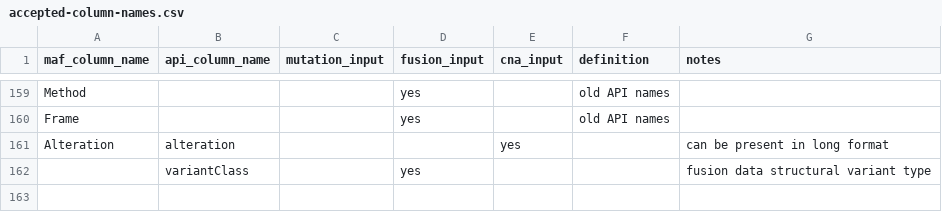
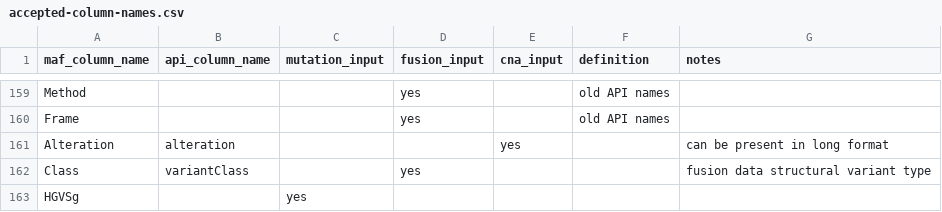
Before and after one commit to MSKCC-Epi-Bio/gnomeR, a CSV file: data-raw/accepted-column-names.csv, drawn as a sheet; only a part is shown, gaps mark what is left out.

Commit message:
updated sanitize fusion

```diff
--- a/data-raw/accepted-column-names.csv
+++ b/data-raw/accepted-column-names.csv
@@ -161,2 +161,3 @@ Frame,,,yes,,old API names,
 Alteration,alteration,,,yes,,can be present in long format
-,variantClass,,yes,,,fusion data structural variant type
+Class,variantClass,,yes,,,fusion data structural variant type
+HGVSg,,yes,,,,
```
Also changed, not shown: 1 other file.
